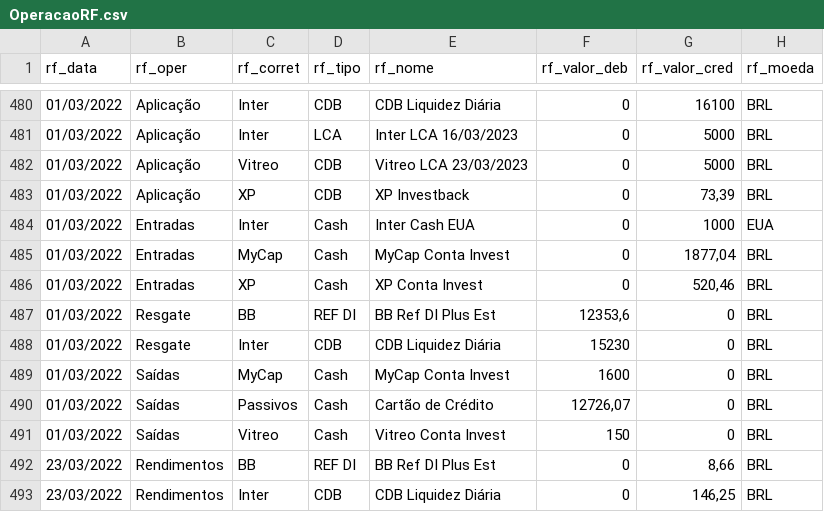
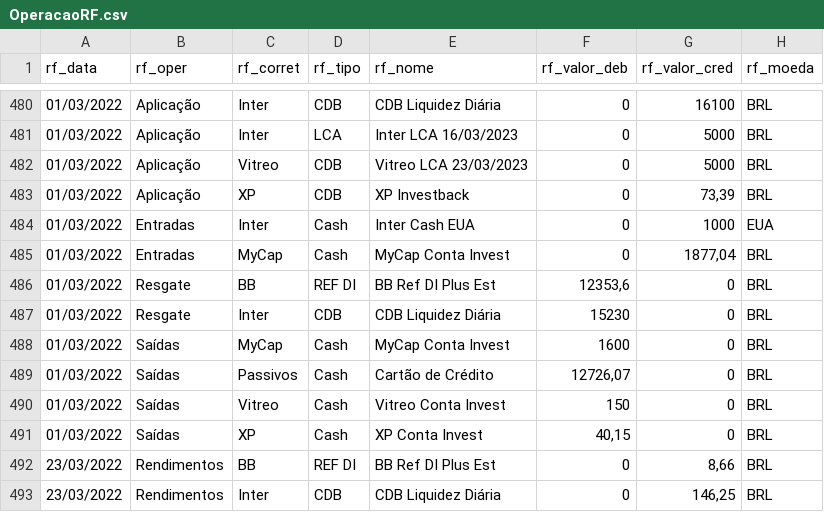
Before and after one commit to renatosts/sql_test, a CSV file: CSV/OperacaoRF.csv, drawn as a sheet; only a part is shown, gaps mark what is left out; removed rows and columns are numbered as before the commit, all else as after; the diff names each change by its address in the sheet, - before the commit and + after, or states it on an @@ line.

```diff
--- a/CSV/OperacaoRF.csv
+++ b/CSV/OperacaoRF.csv
-row 486: 01/03/2022 | Entradas | XP | Cash | XP Conta Invest | 0 | 520,46 | BRL
+row 491: 01/03/2022 | Saídas | XP | Cash | XP Conta Invest | 40,15 | 0 | BRL
```
Also changed, not shown: CSV/OperacaoAcao.csv.
